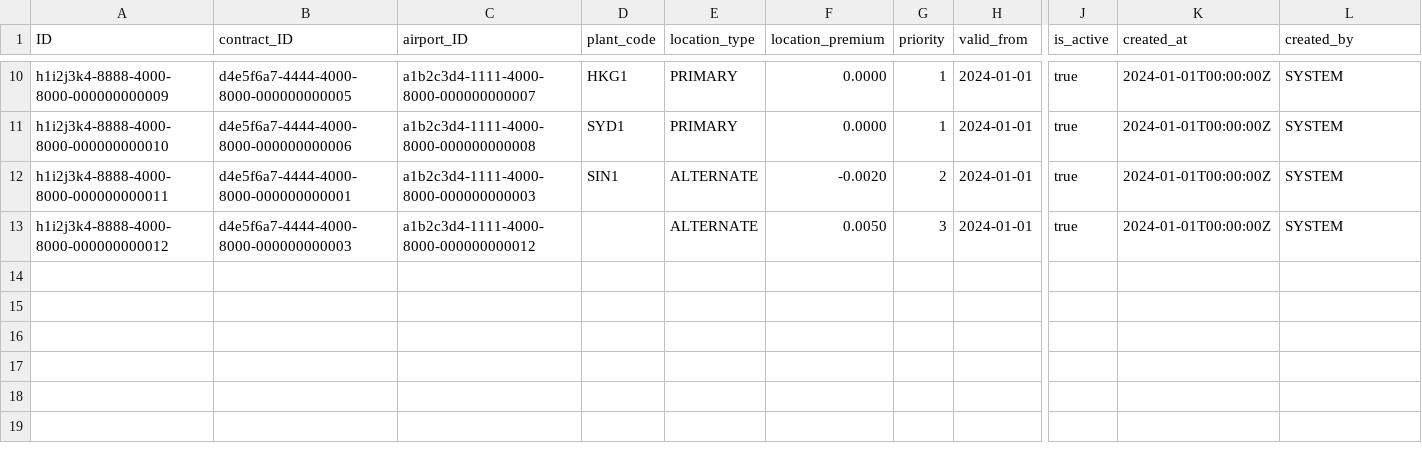
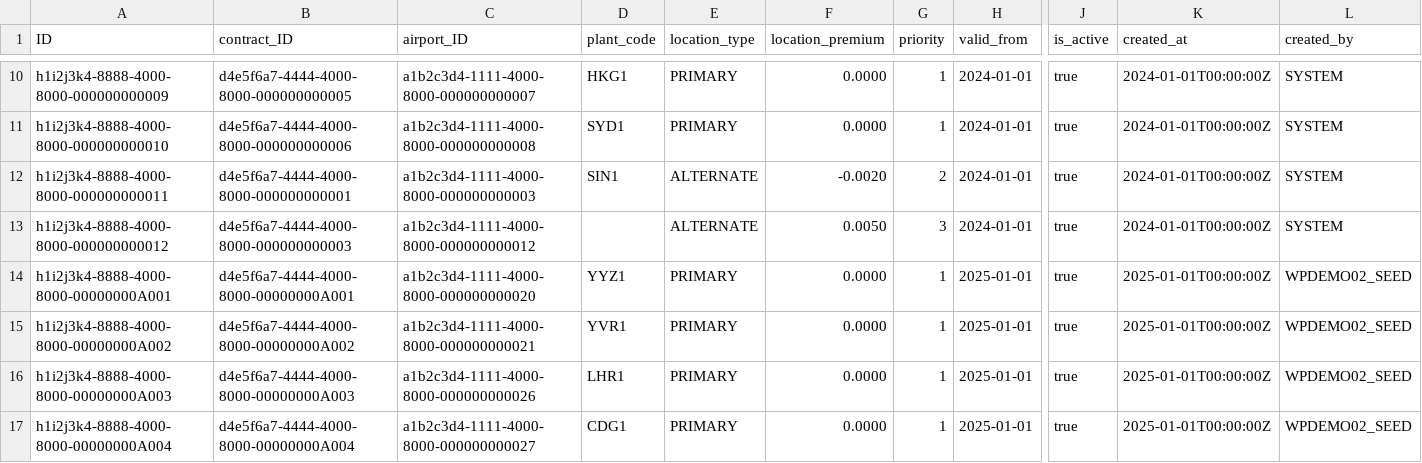
Before and after one commit to kalpesh0304/FuelSphere, a CSV file: db/data/fuelsphere-CONTRACT_LOCATIONS.csv, drawn as a sheet; only a part is shown, gaps mark what is left out; rows hold the shown columns only; the diff names each change by its address in the sheet, - before the commit and + after, or states it on an @@ line.

```diff
--- a/db/data/fuelsphere-CONTRACT_LOCATIONS.csv
+++ b/db/data/fuelsphere-CONTRACT_LOCATIONS.csv
+row 14: h1i2j3k4-8888-4000-8000-00000000A001 | d4e5f6a7-4444-4000-8000-00000000A001 | a1b2c3d4-1111-4000-8000-000000000020 | YYZ1 | PRIMARY | 0.0000 | 1 | 2025-01-01 | true | 2025-01-01T00:00:00Z | WPDEMO02_SEED
+row 15: h1i2j3k4-8888-4000-8000-00000000A002 | d4e5f6a7-4444-4000-8000-00000000A002 | a1b2c3d4-1111-4000-8000-000000000021 | YVR1 | PRIMARY | 0.0000 | 1 | 2025-01-01 | true | 2025-01-01T00:00:00Z | WPDEMO02_SEED
+row 16: h1i2j3k4-8888-4000-8000-00000000A003 | d4e5f6a7-4444-4000-8000-00000000A003 | a1b2c3d4-1111-4000-8000-000000000026 | LHR1 | PRIMARY | 0.0000 | 1 | 2025-01-01 | true | 2025-01-01T00:00:00Z | WPDEMO02_SEED
+row 17: h1i2j3k4-8888-4000-8000-00000000A004 | d4e5f6a7-4444-4000-8000-00000000A004 | a1b2c3d4-1111-4000-8000-000000000027 | CDG1 | PRIMARY | 0.0000 | 1 | 2025-01-01 | true | 2025-01-01T00:00:00Z | WPDEMO02_SEED
```
Also changed, not shown: db/data/fuelsphere-CONTRACT_PRODUCTS.csv.
